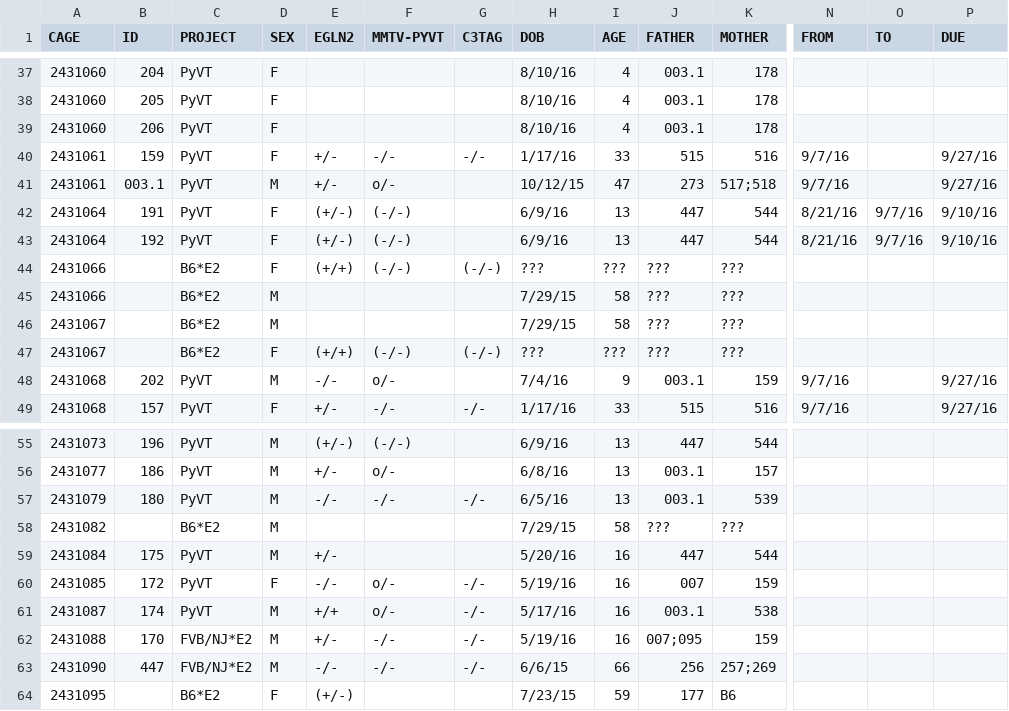
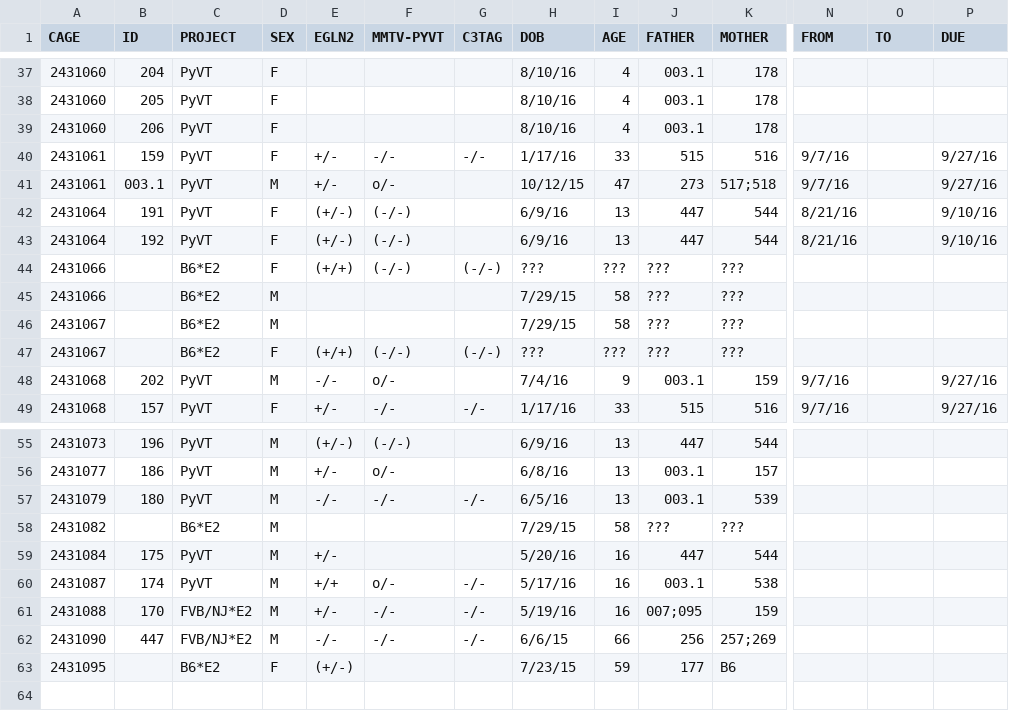
Before and after one commit to qzhanglab/animal_tracking, a CSV file: master_animal_list.csv, drawn as a sheet; only a part is shown, gaps mark what is left out; rows hold the shown columns only; the diff names each change by its address in the sheet, - before the commit and + after, or states it on an @@ line.

```diff
--- a/master_animal_list.csv
+++ b/master_animal_list.csv
-O42:O43 (TO): 9/7/16
+O42:O43 (TO): (empty)
-row 60: 2431085 | 172 | PyVT | F | -/- | o/- | -/- | 5/19/16 | 16 | 007 | 159
```
Also changed, not shown: sac_archive.csv.
